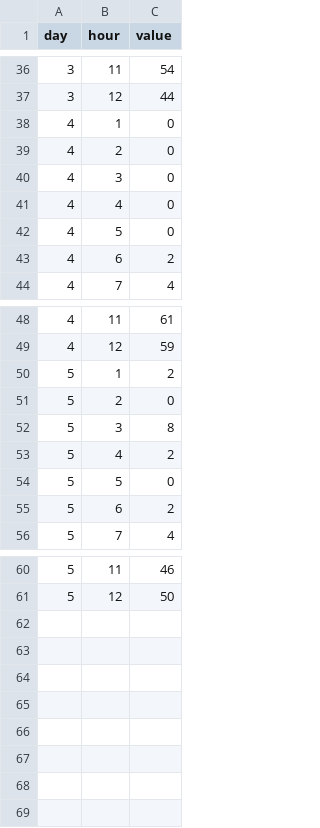
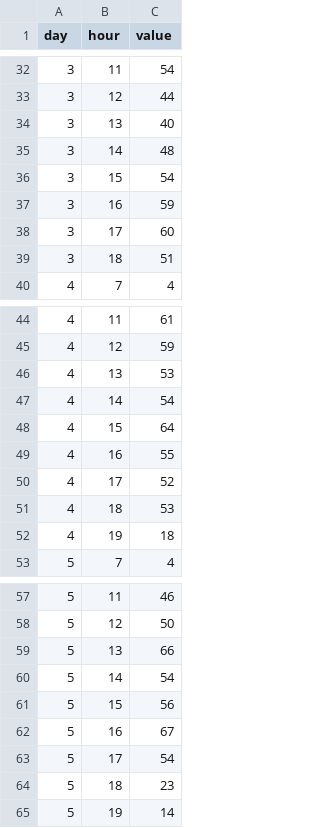
Before and after one commit to Garmega/visualization_software_design, a TSV file: data2.tsv, drawn as a sheet; only a part is shown, gaps mark what is left out; removed rows and columns are numbered as before the commit, all else as after; the diff covers the shown part only; the diff names each change by its address in the sheet, - before the commit and + after, or states it on an @@ line.

```diff
--- a/data2.tsv
+++ b/data2.tsv
-row 38: 4 | 1 | 0
-row 39: 4 | 2 | 0
-row 40: 4 | 3 | 0
-row 41: 4 | 4 | 0
-row 42: 4 | 5 | 0
-row 43: 4 | 6 | 2
+row 34: 3 | 13 | 40
+row 35: 3 | 14 | 48
+row 36: 3 | 15 | 54
+row 37: 3 | 16 | 59
+row 38: 3 | 17 | 60
+row 39: 3 | 18 | 51
-row 50: 5 | 1 | 2
-row 51: 5 | 2 | 0
-row 52: 5 | 3 | 8
-row 53: 5 | 4 | 2
-row 54: 5 | 5 | 0
-row 55: 5 | 6 | 2
+row 46: 4 | 13 | 53
+row 47: 4 | 14 | 54
+row 48: 4 | 15 | 64
+row 49: 4 | 16 | 55
+row 50: 4 | 17 | 52
+row 51: 4 | 18 | 53
+row 52: 4 | 19 | 18
+row 59: 5 | 13 | 66
+row 60: 5 | 14 | 54
+row 61: 5 | 15 | 56
+row 62: 5 | 16 | 67
+row 63: 5 | 17 | 54
+row 64: 5 | 18 | 23
+row 65: 5 | 19 | 14
```
Also changed, not shown: 14 added rows and 18 removed rows elsewhere in this file, 2 other files.
